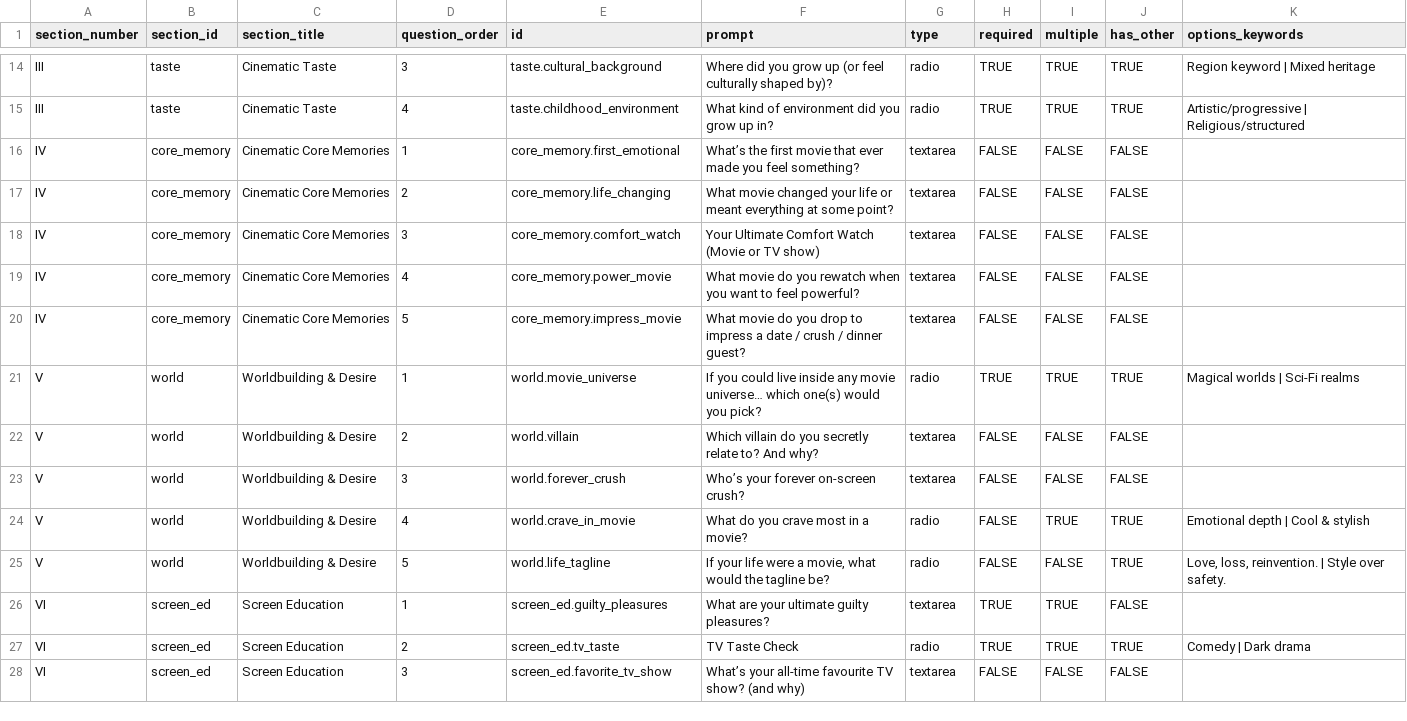
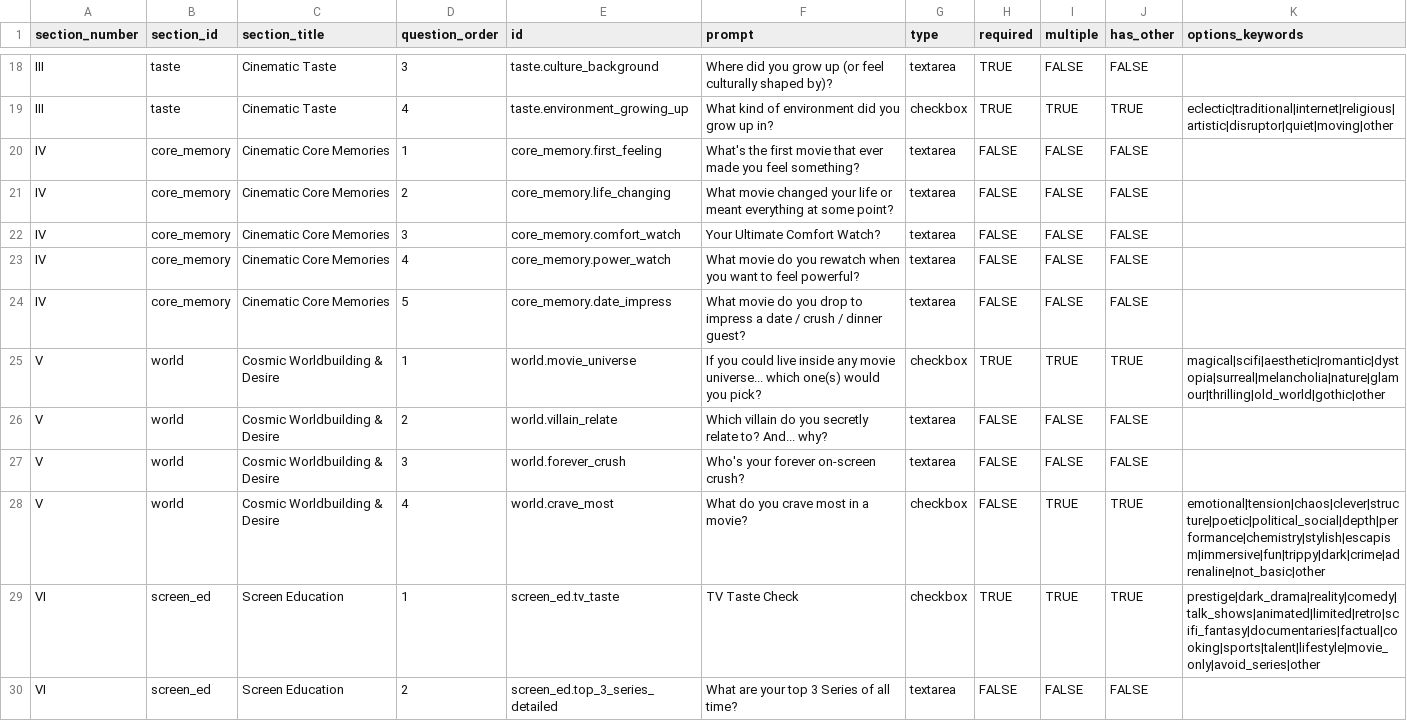
Before and after one commit to sepic222/astro-backend-clean, a CSV file: prisma/questions.csv, drawn as a sheet; only a part is shown, gaps mark what is left out; removed rows and columns are numbered as before the commit, all else as after; the diff covers the shown part only; the diff names each change by its address in the sheet, - before the commit and + after, or states it on an @@ line.

Commit message:
fix: synchronize admin dashboard with new question keys and JSON storage format

```diff
--- a/prisma/questions.csv
+++ b/prisma/questions.csv
-E18 (id): taste.cultural_background
+E18 (id): taste.culture_background
-G18 (type): radio
+G18 (type): textarea
-I18 (multiple): TRUE
+I18 (multiple): FALSE
-J18 (has_other): TRUE
+J18 (has_other): FALSE
-K18 (options_keywords): Region keyword | Mixed heritage
+K18 (options_keywords): (empty)
-E19 (id): taste.childhood_environment
+E19 (id): taste.environment_growing_up
-G19 (type): radio
+G19 (type): checkbox
-K19 (options_keywords): Artistic/progressive | Religious/structured
+K19 (options_keywords): eclectic|traditional|internet|religious|artistic|disruptor|quiet|moving|other
-E20 (id): core_memory.first_emotional
+E20 (id): core_memory.first_feeling
-F20 (prompt): What’s the first…
+F20 (prompt): What's the first…
-F22 (prompt): Your Ultimate Comfort Watch (Movie or TV show)
+F22 (prompt): Your Ultimate Comfort Watch?
-E23 (id): core_memory.power_movie
+E23 (id): core_memory.power_watch
-E24 (id): core_memory.impress_movie
+E24 (id): core_memory.date_impress
-C25:C28 (section_title): Worldbuilding & Desire
+C25:C28 (section_title): Cosmic Worldbuilding & Desire
-F25 (prompt): …any movie universe… which one(s)…
+F25 (prompt): …any movie universe... which one(s)…
-G25 (type): radio
+G25 (type): checkbox
-K25 (options_keywords): Magical worlds | Sci‑Fi realms
+K25 (options_keywords): magical|scifi|aesthetic|romantic|dystopia|surreal|melancholia|nature|glamour|thrilling|old_world|gothic|other
-E26 (id): world.villain
+E26 (id): world.villain_relate
-F26 (prompt): …relate to? And why?
+F26 (prompt): …relate to? And... why?
-F27 (prompt): Who’s your forever on-screen crush?
+F27 (prompt): Who's your forever on-screen crush?
-E28 (id): world.crave_in_movie
+E28 (id): world.crave_most
-G28 (type): radio
+G28 (type): checkbox
-K28 (options_keywords): Emotional depth | Cool & stylish
+K28 (options_keywords): emotional|tension|chaos|clever|structure|poetic|political_social|depth|performance|chemistry|stylish|escapism|immersive|fun|trippy|dark|crime|adrenaline|not_basic|other
-row 25: V | world | Worldbuilding & Desire | 5 | world.life_tagline | If your life were a movie, what would the tagline be? | radio | FALSE | FALSE | TRUE | Love, loss, reinvention. | Style over safety.
-row 26: VI | screen_ed | Screen Education | 1 | screen_ed.guilty_pleasures | What are your ultimate guilty pleasures? | textarea | TRUE | TRUE | FALSE
-D29 (question_order): 2
+D29 (question_order): 1
-G29 (type): radio
+G29 (type): checkbox
-K29 (options_keywords): Comedy | Dark drama
+K29 (options_keywords): prestige|dark_drama|reality|comedy|talk_shows|animated|limited|retro|scifi_fantasy|documentaries|factual|cooking|sports|talent|lifestyle|movie_only|avoid_series|other
-D30 (question_order): 3
+D30 (question_order): 2
-E30 (id): screen_ed.favorite_tv_show
+E30 (id): screen_ed.top_3_series_detailed
-F30 (prompt): What’s your all-time favourite TV show? (and why)
+F30 (prompt): What are your top 3 Series of all time?
```
Also changed, not shown: 4 added rows, 1 removed row and 86 edited cells elsewhere in this file, 6 other files.
